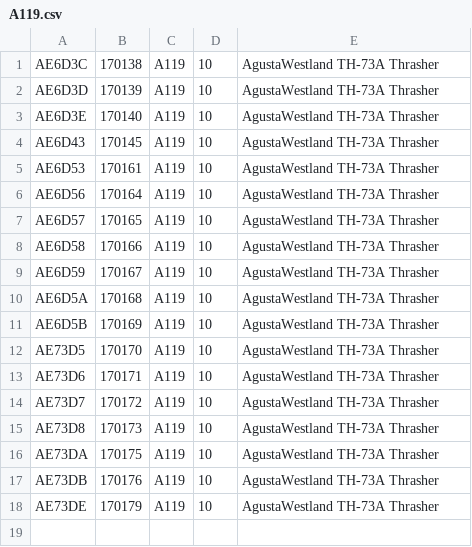
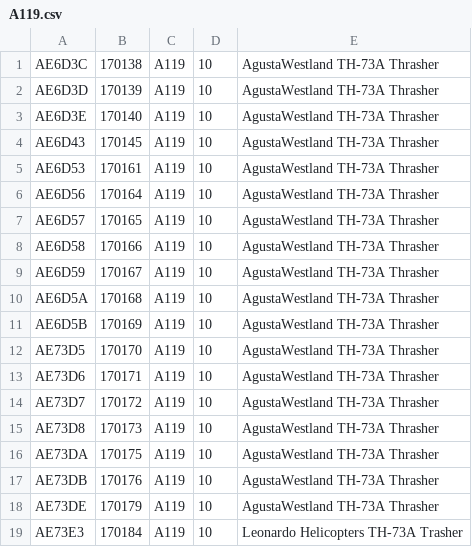
Before and after one commit to adsbfi/type-longnames, a CSV file: individual-types/A119.csv, drawn as a sheet.

```diff
--- a/individual-types/A119.csv
+++ b/individual-types/A119.csv
@@ -18 +18,2 @@ AE73DB,170176,A119,10,AgustaWestland TH-73A Thrasher
 AE73DE,170179,A119,10,AgustaWestland TH-73A Thrasher
+AE73E3,170184,A119,10,Leonardo Helicopters TH-73A Trasher
```
Also changed, not shown: individual-types/E2.csv, individual-types/H47.csv, 7 other files.
